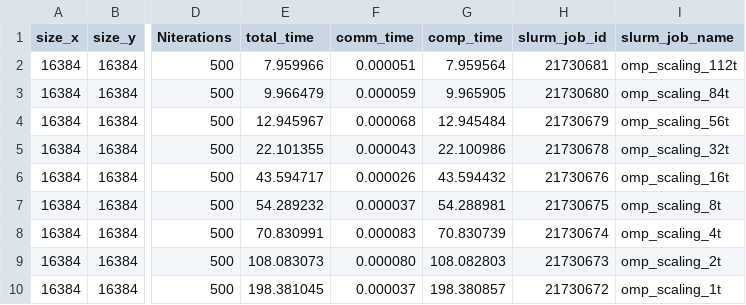
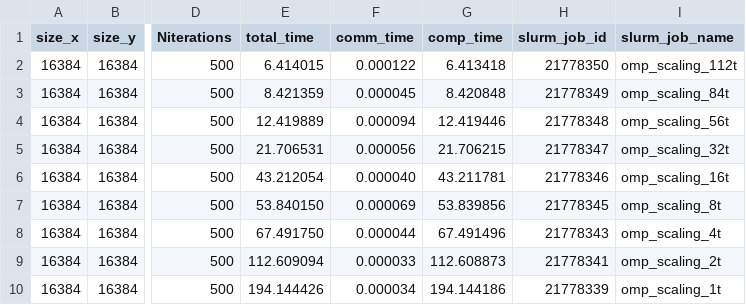
Before and after one commit to giovanni-lucarelli/HPC-assignment, a CSV file: analysis/threads.csv, drawn as a sheet; only a part is shown, gaps mark what is left out; the diff names each change by its address in the sheet, - before the commit and + after, or states it on an @@ line.

```diff
--- a/analysis/threads.csv
+++ b/analysis/threads.csv
-E2 (total_time): 7.959966
+E2 (total_time): 6.414015
-F2 (comm_time): 0.000051
+F2 (comm_time): 0.000122
-G2 (comp_time): 7.959564
+G2 (comp_time): 6.413418
-H2 (slurm_job_id): 21730681
+H2 (slurm_job_id): 21778350
-E3 (total_time): 9.966479
+E3 (total_time): 8.421359
-F3 (comm_time): 0.000059
+F3 (comm_time): 0.000045
-G3 (comp_time): 9.965905
+G3 (comp_time): 8.420848
-H3 (slurm_job_id): 21730680
+H3 (slurm_job_id): 21778349
-E4 (total_time): 12.945967
+E4 (total_time): 12.419889
-F4 (comm_time): 0.000068
+F4 (comm_time): 0.000094
-G4 (comp_time): 12.945484
+G4 (comp_time): 12.419446
-H4 (slurm_job_id): 21730679
+H4 (slurm_job_id): 21778348
-E5 (total_time): 22.101355
+E5 (total_time): 21.706531
-F5 (comm_time): 0.000043
+F5 (comm_time): 0.000056
-G5 (comp_time): 22.100986
+G5 (comp_time): 21.706215
-H5 (slurm_job_id): 21730678
+H5 (slurm_job_id): 21778347
-E6 (total_time): 43.594717
+E6 (total_time): 43.212054
-F6 (comm_time): 0.000026
+F6 (comm_time): 0.000040
-G6 (comp_time): 43.594432
+G6 (comp_time): 43.211781
-H6 (slurm_job_id): 21730676
+H6 (slurm_job_id): 21778346
-E7 (total_time): 54.289232
+E7 (total_time): 53.840150
-F7 (comm_time): 0.000037
+F7 (comm_time): 0.000069
-G7 (comp_time): 54.288981
+G7 (comp_time): 53.839856
-H7 (slurm_job_id): 21730675
+H7 (slurm_job_id): 21778345
-E8 (total_time): 70.830991
+E8 (total_time): 67.491750
-F8 (comm_time): 0.000083
+F8 (comm_time): 0.000044
-G8 (comp_time): 70.830739
+G8 (comp_time): 67.491496
-H8 (slurm_job_id): 21730674
+H8 (slurm_job_id): 21778343
-E9 (total_time): 108.083073
+E9 (total_time): 112.609094
-F9 (comm_time): 0.000080
+F9 (comm_time): 0.000033
-G9 (comp_time): 108.082803
+G9 (comp_time): 112.608873
-H9 (slurm_job_id): 21730673
+H9 (slurm_job_id): 21778341
-E10 (total_time): 198.381045
+E10 (total_time): 194.144426
-F10 (comm_time): 0.000037
+F10 (comm_time): 0.000034
-G10 (comp_time): 198.380857
+G10 (comp_time): 194.144186
-H10 (slurm_job_id): 21730672
+H10 (slurm_job_id): 21778339
```
Also changed, not shown: analysis/strong.csv, analysis/weak.csv, 17 other files.
